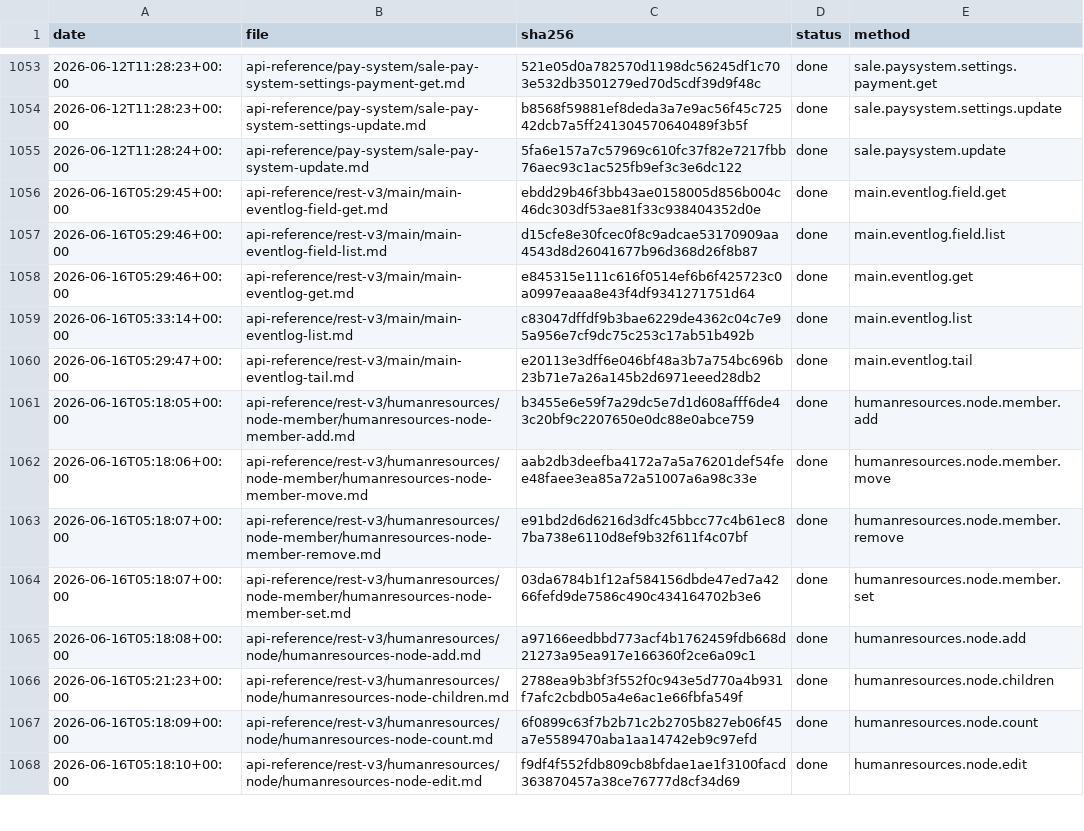
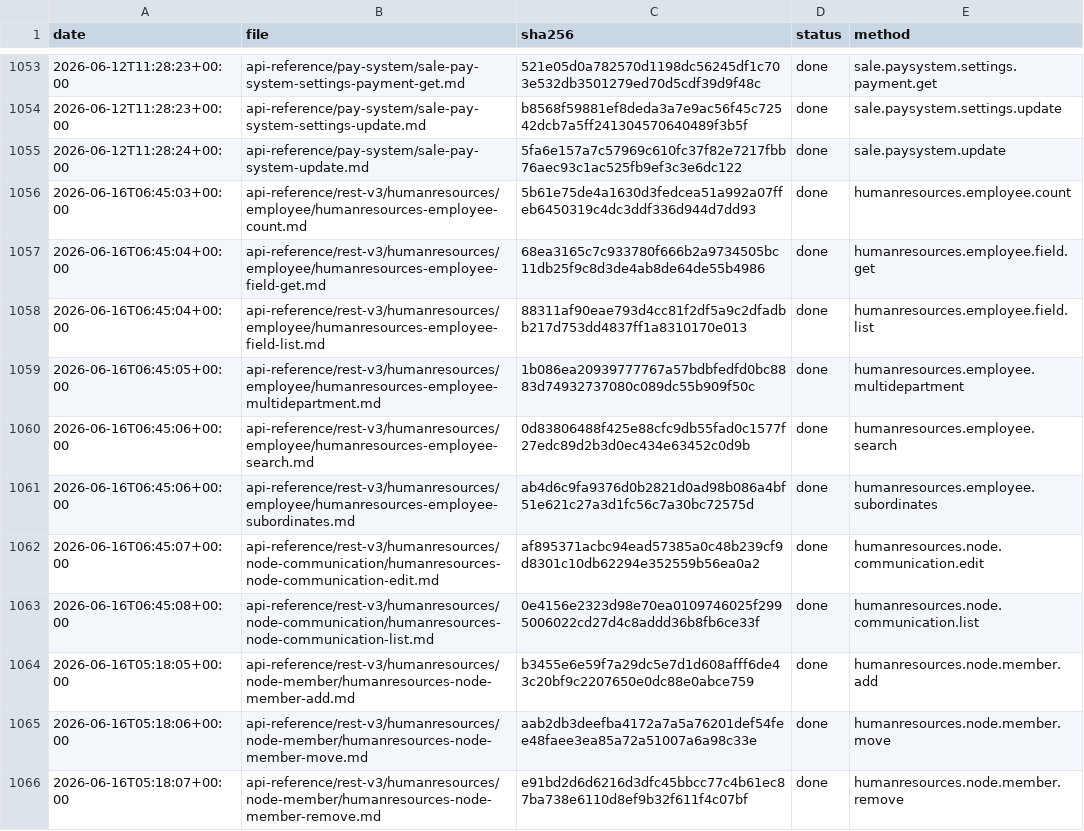
Before and after one commit to IgorShevchik/b24-rest-docs, a TSV file: .actualize/ledger.tsv, drawn as a sheet; only a part is shown, gaps mark what is left out; the shorter side is filled out with more unchanged rows; the diff covers the shown part only.

```diff
--- a/.actualize/ledger.tsv
+++ b/.actualize/ledger.tsv
@@ -1055,7 +1055,10 @@ date	file	sha256	status	method
 2026-06-12T11:28:24+00:00	api-reference/pay-system/sale-pay-system-update.md	5fa6e157a7c57969c610fc37f82e7217fbb76aec93c1ac525fb9ef3c3e6dc122	done	sale.paysystem.update
-2026-06-16T05:29:45+00:00	api-reference/rest-v3/main/main-eventlog-field-get.md	ebdd29b46f3bb43ae0158005d856b004c46dc303df53ae81f33c938404352d0e	done	main.eventlog.field.get
-2026-06-16T05:29:46+00:00	api-reference/rest-v3/main/main-eventlog-field-list.md	d15cfe8e30fcec0f8c9adcae53170909aa4543d8d26041677b96d368d26f8b87	done	main.eventlog.field.list
-2026-06-16T05:29:46+00:00	api-reference/rest-v3/main/main-eventlog-get.md	e845315e111c616f0514ef6b6f425723c0a0997eaaa8e43f4df9341271751d64	done	main.eventlog.get
-2026-06-16T05:33:14+00:00	api-reference/rest-v3/main/main-eventlog-list.md	c83047dffdf9b3bae6229de4362c04c7e95a956e7cf9dc75c253c17ab51b492b	done	main.eventlog.list
-2026-06-16T05:29:47+00:00	api-reference/rest-v3/main/main-eventlog-tail.md	e20113e3dff6e046bf48a3b7a754bc696b23b71e7a26a145b2d6971eeed28db2	done	main.eventlog.tail
+2026-06-16T06:45:03+00:00	api-reference/rest-v3/humanresources/employee/humanresources-employee-count.md	5b61e75de4a1630d3fedcea51a992a07ffeb6450319c4dc3ddf336d944d7dd93	done	humanresources.employee.count
+2026-06-16T06:45:04+00:00	api-reference/rest-v3/humanresources/employee/humanresources-employee-field-get.md	68ea3165c7c933780f666b2a9734505bc11db25f9c8d3de4ab8de64de55b4986	done	humanresources.employee.field.get
+2026-06-16T06:45:04+00:00	api-reference/rest-v3/humanresources/employee/humanresources-employee-field-list.md	88311af90eae793d4cc81f2df5a9c2dfadbb217d753dd4837ff1a8310170e013	done	humanresources.employee.field.list
+2026-06-16T06:45:05+00:00	api-reference/rest-v3/humanresources/employee/humanresources-employee-multidepartment.md	1b086ea20939777767a57bdbfedfd0bc8883d74932737080c089dc55b909f50c	done	humanresources.employee.multidepartment
+2026-06-16T06:45:06+00:00	api-reference/rest-v3/humanresources/employee/humanresources-employee-search.md	0d83806488f425e88cfc9db55fad0c1577f27edc89d2b3d0ec434e63452c0d9b	done	humanresources.employee.search
+2026-06-16T06:45:06+00:00	api-reference/rest-v3/humanresources/employee/humanresources-employee-subordinates.md	ab4d6c9fa9376d0b2821d0ad98b086a4bf51e621c27a3d1fc56c7a30bc72575d	done	humanresources.employee.subordinates
+2026-06-16T06:45:07+00:00	api-reference/rest-v3/humanresources/node-communication/humanresources-node-communication-edit.md	af895371acbc94ead57385a0c48b239cf9d8301c10db62294e352559b56ea0a2	done	humanresources.node.communication.edit
+2026-06-16T06:45:08+00:00	api-reference/rest-v3/humanresources/node-communication/humanresources-node-communication-list.md	0e4156e2323d98e70ea0109746025f2995006022cd27d4c8addd36b8fb6ce33f	done	humanresources.node.communication.list
 2026-06-16T05:18:05+00:00	api-reference/rest-v3/humanresources/node-member/humanresources-node-member-add.md	b3455e6e59f7a29dc5e7d1d608afff6de43c20bf9c2207650e0dc88e0abce759	done	humanresources.node.member.add
```
Also changed, not shown: 2 added rows and 20 moved rows elsewhere in this file, 15 other files.
